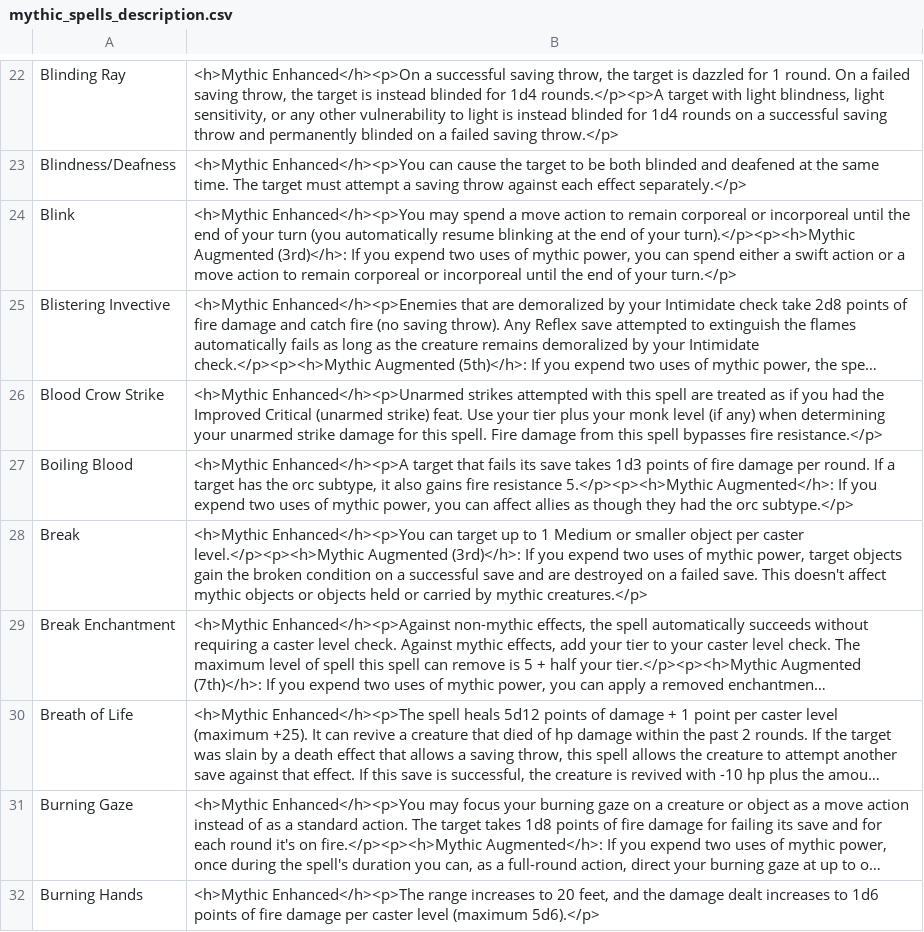
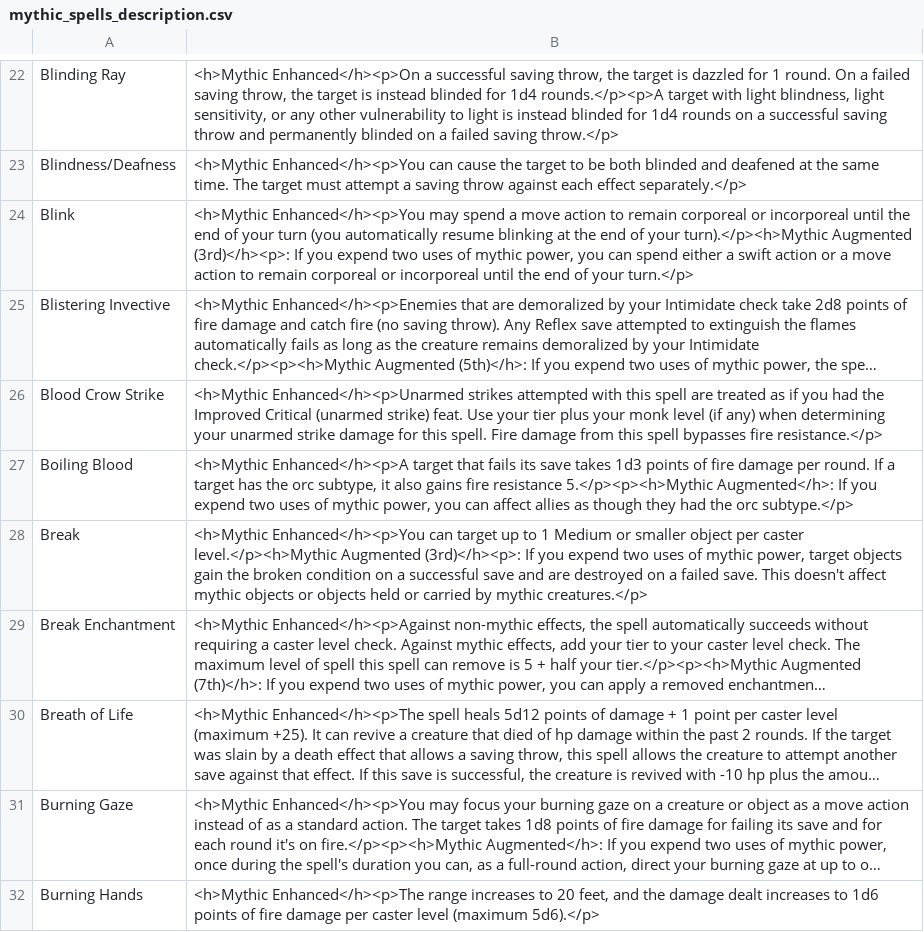
Before and after one commit to Faelwen/MythicAdventures, a CSV file: data/mythic_spells_description.csv, drawn as a sheet; only a part is shown, gaps mark what is left out; long unchanged cells end in …; the diff covers the shown part only; the diff names each change by its address in the sheet, - before the commit and + after, or states it on an @@ line.

```diff
--- a/data/mythic_spells_description.csv
+++ b/data/mythic_spells_description.csv
-B24: …of your turn).</p><p><h>Mythic Augmented (3rd)</h>: If you…
+B24: …of your turn).</p><h>Mythic Augmented (3rd)</h><p>: If you…
-B28: …per caster level.</p><p><h>Mythic Augmented (3rd)</h>: If you…
+B28: …per caster level.</p><h>Mythic Augmented (3rd)</h><p>: If you…
```
Also changed, not shown: 31 edited cells elsewhere in this file, cleandata/all_spells.csv, 3 other files.
